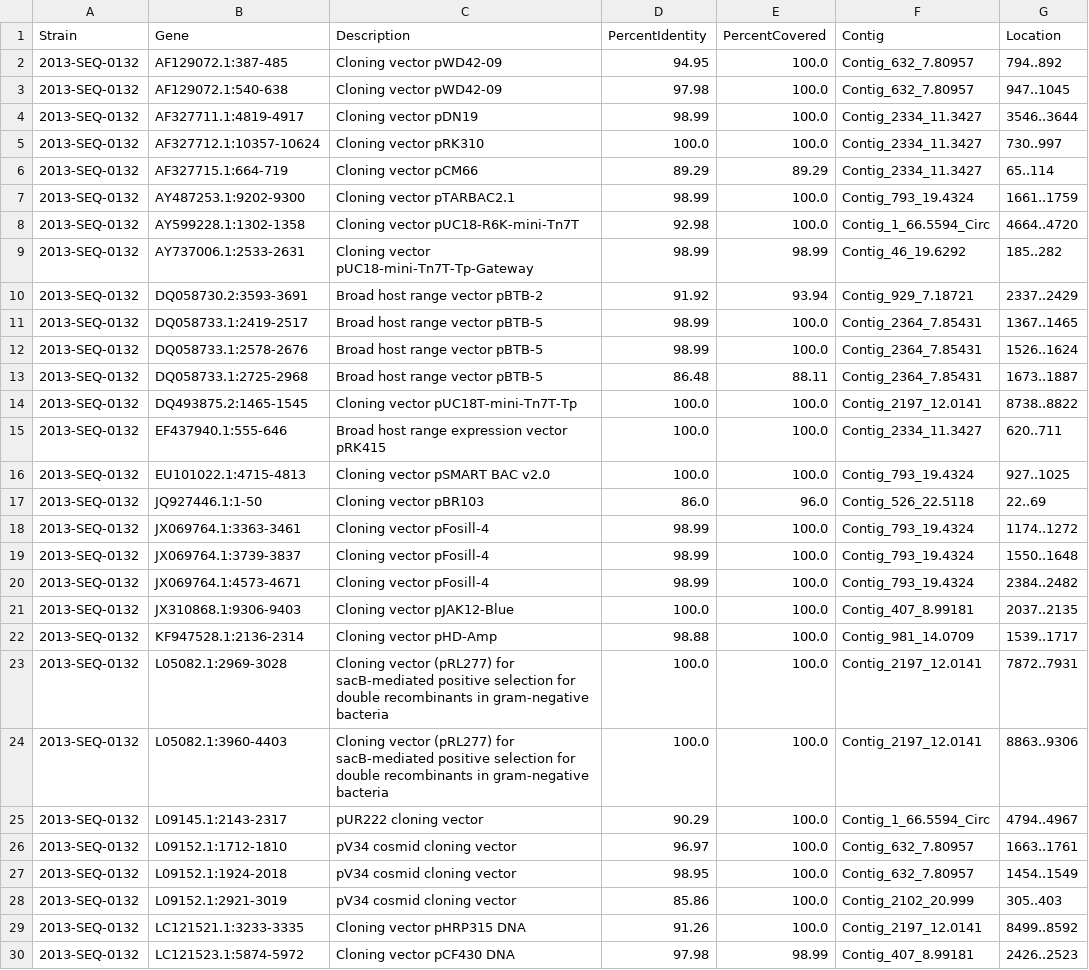
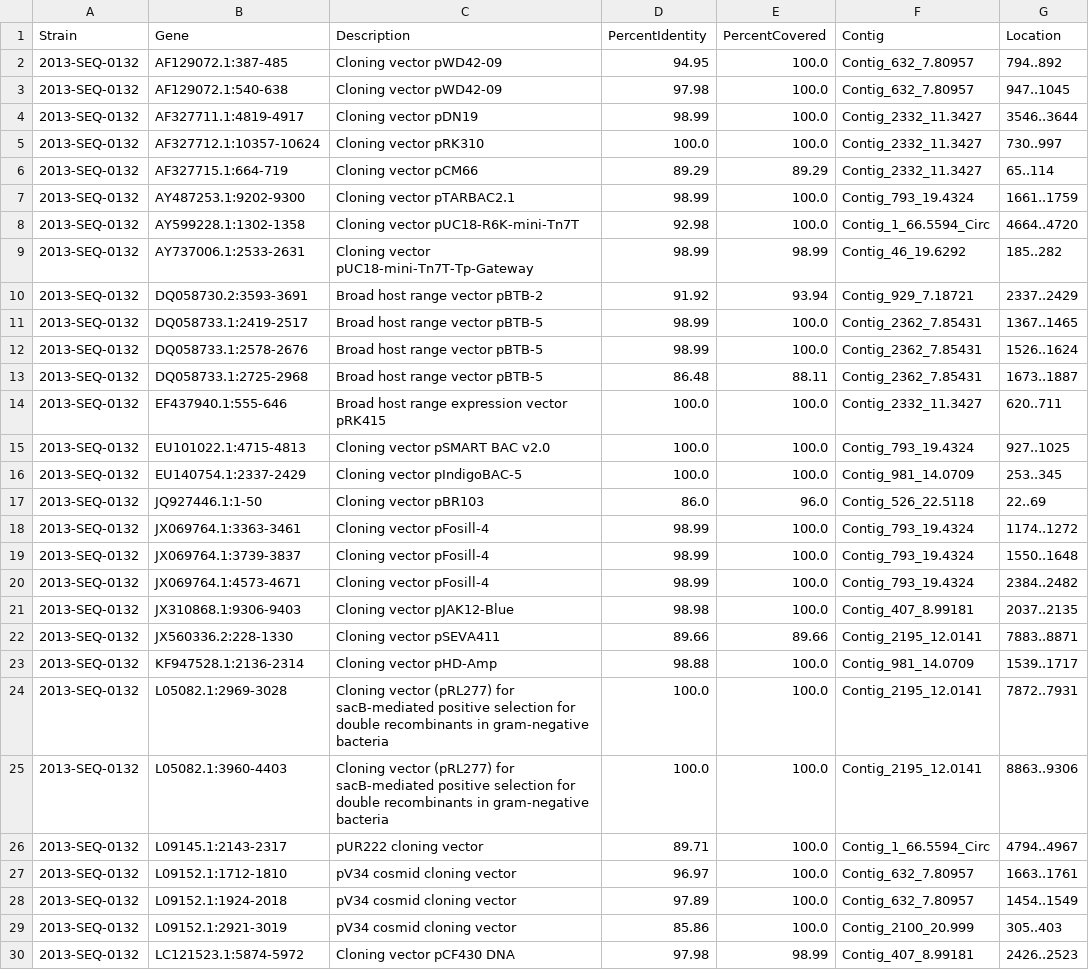
Before and after one commit to OLC-Bioinformatics/COWBAT, a CSV file: cowbat/validation/reports/univec.csv, drawn as a sheet; only a part is shown; the diff covers the shown part only.

```diff
--- a/cowbat/validation/reports/univec.csv
+++ b/cowbat/validation/reports/univec.csv
@@ -3,5 +3,5 @@ Strain,Gene,Description,PercentIdentity,PercentCovered,Contig,Location
 2013-SEQ-0132,AF129072.1:540-638,Cloning vector pWD42-09,97.98,100.0,Contig_632_7.80957,947..1045
-2013-SEQ-0132,AF327711.1:4819-4917,Cloning vector pDN19,98.99,100.0,Contig_2334_11.3427,3546..3644
-2013-SEQ-0132,AF327712.1:10357-10624,Cloning vector pRK310,100.0,100.0,Contig_2334_11.3427,730..997
-2013-SEQ-0132,AF327715.1:664-719,Cloning vector pCM66,89.29,89.29,Contig_2334_11.3427,65..114
+2013-SEQ-0132,AF327711.1:4819-4917,Cloning vector pDN19,98.99,100.0,Contig_2332_11.3427,3546..3644
+2013-SEQ-0132,AF327712.1:10357-10624,Cloning vector pRK310,100.0,100.0,Contig_2332_11.3427,730..997
+2013-SEQ-0132,AF327715.1:664-719,Cloning vector pCM66,89.29,89.29,Contig_2332_11.3427,65..114
 2013-SEQ-0132,AY487253.1:9202-9300,Cloning vector pTARBAC2.1,98.99,100.0,Contig_793_19.4324,1661..1759
@@ -10,8 +10,8 @@ Strain,Gene,Description,PercentIdentity,PercentCovered,Contig,Location
 2013-SEQ-0132,DQ058730.2:3593-3691,Broad host range vector pBTB-2,91.92,93.94,Contig_929_7.18721,2337..2429
-2013-SEQ-0132,DQ058733.1:2419-2517,Broad host range vector pBTB-5,98.99,100.0,Contig_2364_7.85431,1367..1465
-2013-SEQ-0132,DQ058733.1:2578-2676,Broad host range vector pBTB-5,98.99,100.0,Contig_2364_7.85431,1526..1624
-2013-SEQ-0132,DQ058733.1:2725-2968,Broad host range vector pBTB-5,86.48,88.11,Contig_2364_7.85431,1673..1887
-2013-SEQ-0132,DQ493875.2:1465-1545,Cloning vector pUC18T-mini-Tn7T-Tp,100.0,100.0,Contig_2197_12.0141,8738..8822
-2013-SEQ-0132,EF437940.1:555-646,Broad host range expression vector pRK415,100.0,100.0,Contig_2334_11.3427,620..711
+2013-SEQ-0132,DQ058733.1:2419-2517,Broad host range vector pBTB-5,98.99,100.0,Contig_2362_7.85431,1367..1465
+2013-SEQ-0132,DQ058733.1:2578-2676,Broad host range vector pBTB-5,98.99,100.0,Contig_2362_7.85431,1526..1624
+2013-SEQ-0132,DQ058733.1:2725-2968,Broad host range vector pBTB-5,86.48,88.11,Contig_2362_7.85431,1673..1887
+2013-SEQ-0132,EF437940.1:555-646,Broad host range expression vector pRK415,100.0,100.0,Contig_2332_11.3427,620..711
 2013-SEQ-0132,EU101022.1:4715-4813,Cloning vector pSMART BAC v2.0,100.0,100.0,Contig_793_19.4324,927..1025
+2013-SEQ-0132,EU140754.1:2337-2429,Cloning vector pIndigoBAC-5,100.0,100.0,Contig_981_14.0709,253..345
 2013-SEQ-0132,JQ927446.1:1-50,Cloning vector pBR103,86.0,96.0,Contig_526_22.5118,22..69
@@ -20,11 +20,11 @@ Strain,Gene,Description,PercentIdentity,PercentCovered,Contig,Location
 2013-SEQ-0132,JX069764.1:4573-4671,Cloning vector pFosill-4,98.99,100.0,Contig_793_19.4324,2384..2482
-2013-SEQ-0132,JX310868.1:9306-9403,Cloning vector pJAK12-Blue,100.0,100.0,Contig_407_8.99181,2037..2135
+2013-SEQ-0132,JX310868.1:9306-9403,Cloning vector pJAK12-Blue,98.98,100.0,Contig_407_8.99181,2037..2135
+2013-SEQ-0132,JX560336.2:228-1330,Cloning vector pSEVA411,89.66,89.66,Contig_2195_12.0141,7883..8871
 2013-SEQ-0132,KF947528.1:2136-2314,Cloning vector pHD-Amp,98.88,100.0,Contig_981_14.0709,1539..1717
-2013-SEQ-0132,L05082.1:2969-3028,Cloning vector (pRL277) for sacB-mediated positive selection for double recombinants in gram-negative bacteria,100.0,100.0,Contig_2197_12.0141,7872..7931
-2013-SEQ-0132,L05082.1:3960-4403,Cloning vector (pRL277) for sacB-mediated positive selection for double recombinants in gram-negative bacteria,100.0,100.0,Contig_2197_12.0141,8863..9306
-2013-SEQ-0132,L09145.1:2143-2317,pUR222 cloning vector,90.29,100.0,Contig_1_66.5594_Circ,4794..4967
+2013-SEQ-0132,L05082.1:2969-3028,Cloning vector (pRL277) for sacB-mediated positive selection for double recombinants in gram-negative bacteria,100.0,100.0,Contig_2195_12.0141,7872..7931
+2013-SEQ-0132,L05082.1:3960-4403,Cloning vector (pRL277) for sacB-mediated positive selection for double recombinants in gram-negative bacteria,100.0,100.0,Contig_2195_12.0141,8863..9306
+2013-SEQ-0132,L09145.1:2143-2317,pUR222 cloning vector,89.71,100.0,Contig_1_66.5594_Circ,4794..4967
 2013-SEQ-0132,L09152.1:1712-1810,pV34 cosmid cloning vector,96.97,100.0,Contig_632_7.80957,1663..1761
-2013-SEQ-0132,L09152.1:1924-2018,pV34 cosmid cloning vector,98.95,100.0,Contig_632_7.80957,1454..1549
-2013-SEQ-0132,L09152.1:2921-3019,pV34 cosmid cloning vector,85.86,100.0,Contig_2102_20.999,305..403
-2013-SEQ-0132,LC121521.1:3233-3335,Cloning vector pHRP315 DNA,91.26,100.0,Contig_2197_12.0141,8499..8592
+2013-SEQ-0132,L09152.1:1924-2018,pV34 cosmid cloning vector,97.89,100.0,Contig_632_7.80957,1454..1549
+2013-SEQ-0132,L09152.1:2921-3019,pV34 cosmid cloning vector,85.86,100.0,Contig_2100_20.999,305..403
 2013-SEQ-0132,LC121523.1:5874-5972,Cloning vector pCF430 DNA,97.98,98.99,Contig_407_8.99181,2426..2523
```
Also changed, not shown: 5 added rows, 4 removed rows and 80 edited cells elsewhere in this file, cowbat/validation/reports/amr_summary.csv, cowbat/validation/reports/combinedMetadata.csv.
